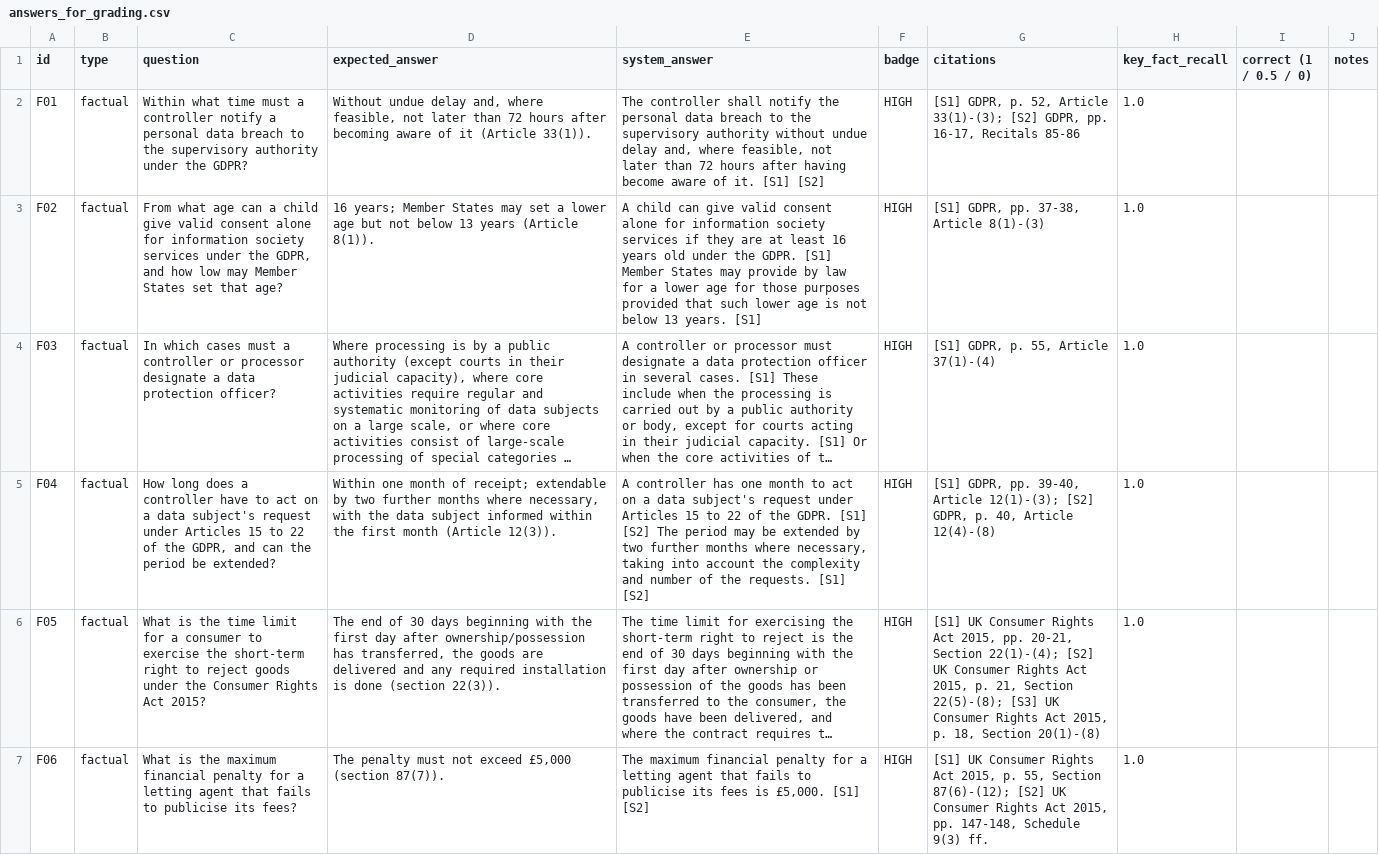
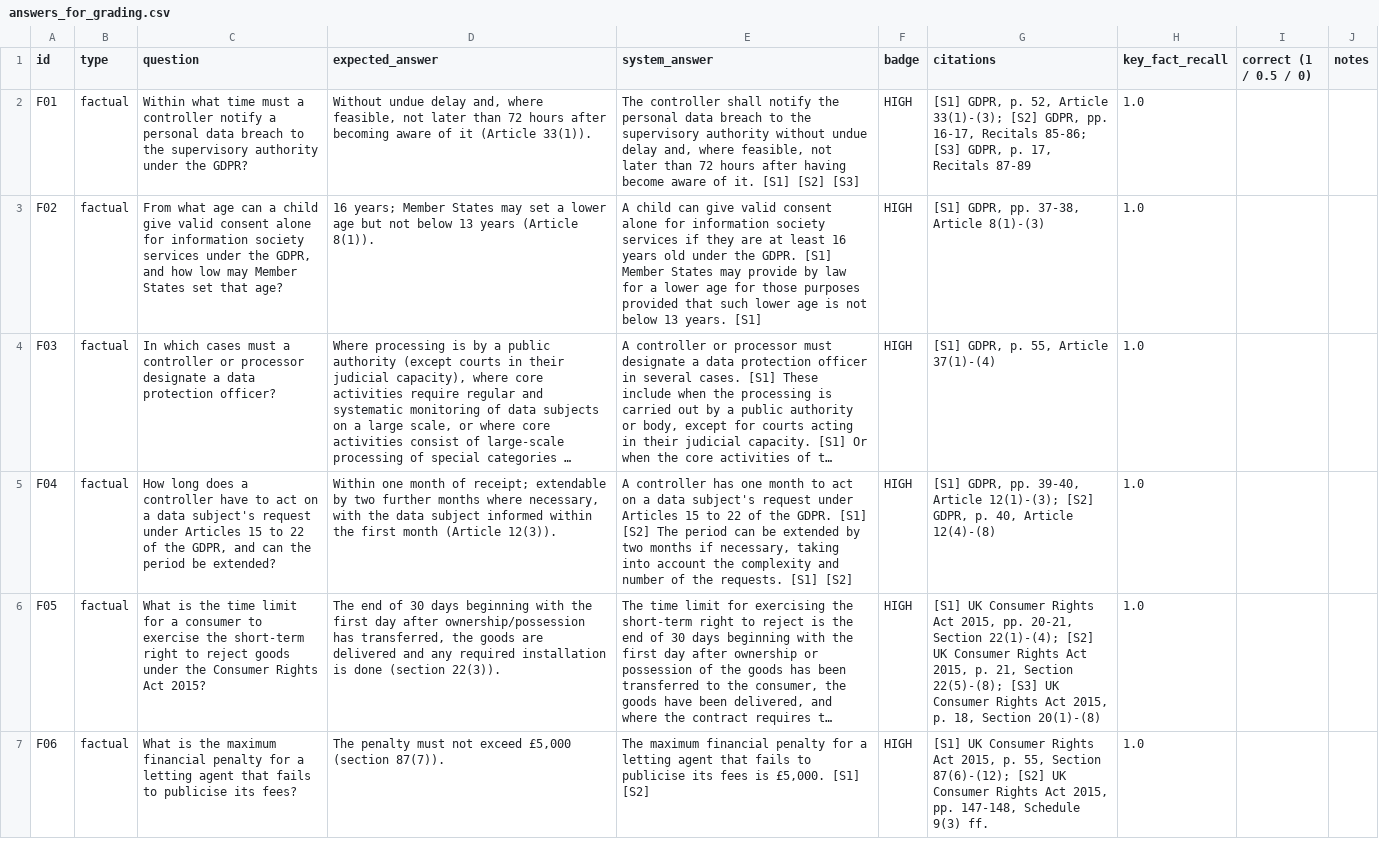
Before and after one commit to kaushik776/LexiSyncAI, a CSV file: eval/results/answers_for_grading.csv, drawn as a sheet; only a part is shown; long unchanged cells end in …; the diff covers the shown part only; the diff names each change by its address in the sheet, - before the commit and + after, or states it on an @@ line.

Commit message:
Complete multi-hop answers: coverage check, gap filling, computed comparisons; NLI in bfloat16

```diff
--- a/eval/results/answers_for_grading.csv
+++ b/eval/results/answers_for_grading.csv
-E2 (system_answer): …[S1] [S2]
+E2 (system_answer): …[S1] [S2] [S3]
-G2 (citations): …16-17, Recitals 85-86
+G2 (citations): …16-17, Recitals 85-86; [S3] GDPR, p. 17, Recitals 87-89
-E5 (system_answer): …The period may be extended by two further months where necessary, taking…
+E5 (system_answer): …The period can be extended by two months if necessary, taking…
```
Also changed, not shown: 17 edited cells elsewhere in this file, 8 other files.
